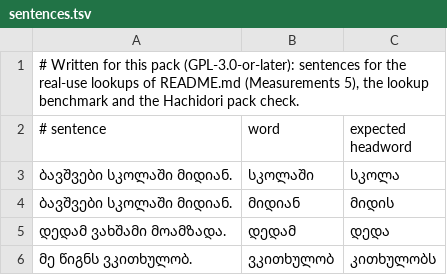
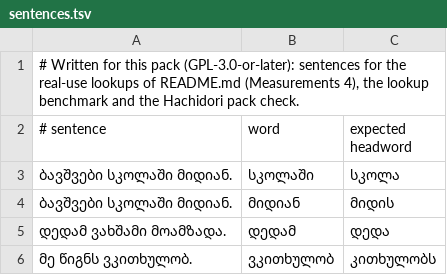
Before and after one commit to bee-san/hoshidicts, a TSV file: languages/ka/sources/sentences.tsv, drawn as a sheet; only a part is shown.

```diff
--- a/languages/ka/sources/sentences.tsv
+++ b/languages/ka/sources/sentences.tsv
@@ -1,2 +1,2 @@
-# Written for this pack (GPL-3.0-or-later): sentences for the real-use lookups of README.md (Measurements 5), the lookup benchmark and the Hachidori pack check.
+# Written for this pack (GPL-3.0-or-later): sentences for the real-use lookups of README.md (Measurements 4), the lookup benchmark and the Hachidori pack check.
 # sentence	word	expected headword
```
Also changed, not shown: 10 other files.
